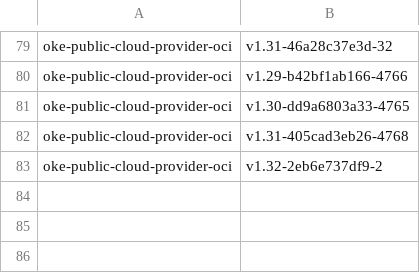
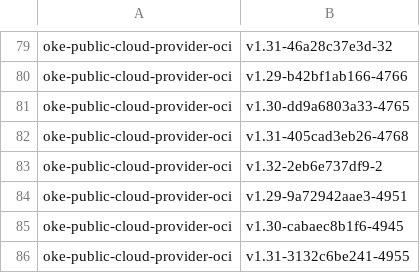
Before and after one commit to AkarshES/oci-cloud-controller-manager, a CSV file: MANIFEST.csv, drawn as a sheet; only a part is shown, gaps mark what is left out.

```diff
--- a/MANIFEST.csv
+++ b/MANIFEST.csv
@@ -83 +83,4 @@ oke-public-cloud-provider-oci                     , v1.31-405cad3eb26-4768
 oke-public-cloud-provider-oci                     , v1.32-2eb6e737df9-2
+oke-public-cloud-provider-oci                     , v1.29-9a72942aae3-4951
+oke-public-cloud-provider-oci                     , v1.30-cabaec8b1f6-4945
+oke-public-cloud-provider-oci                     , v1.31-3132c6be241-4955
```
Also changed, not shown: 2 other files.
